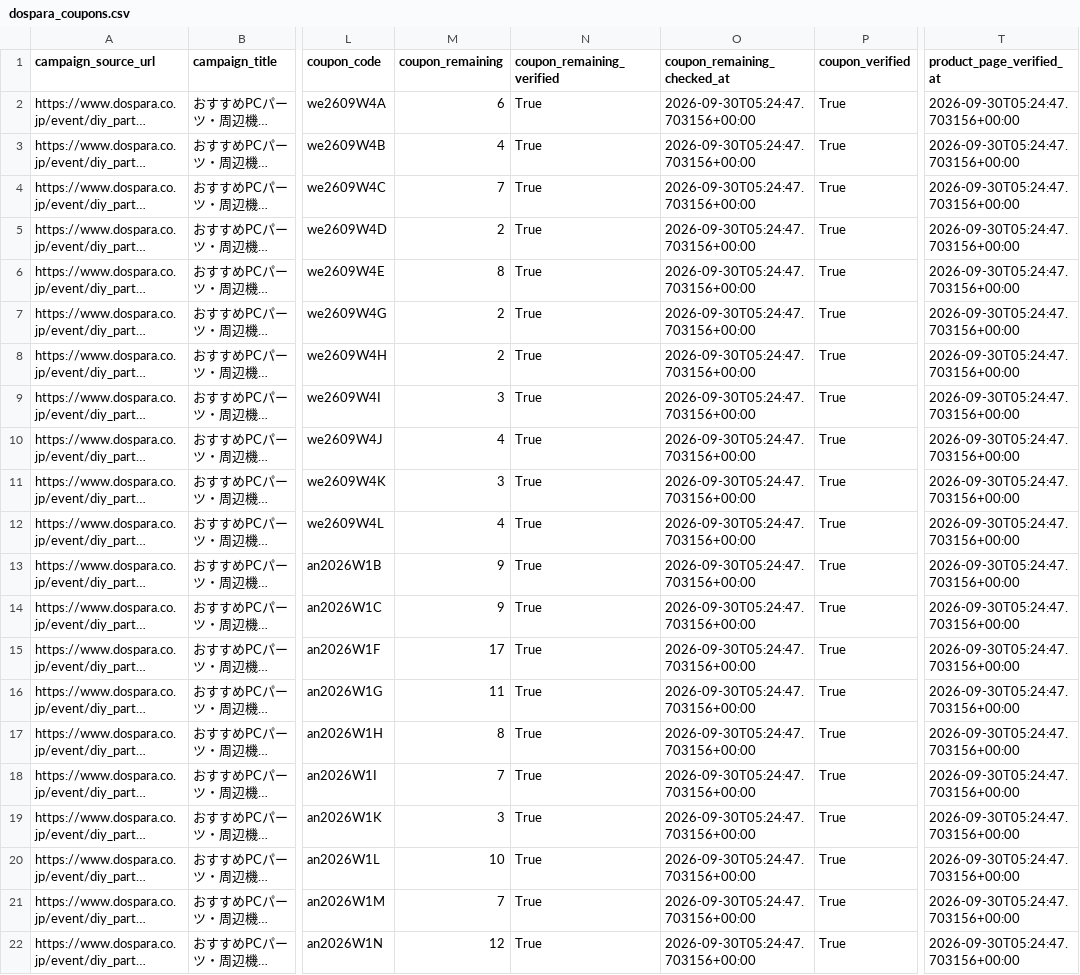
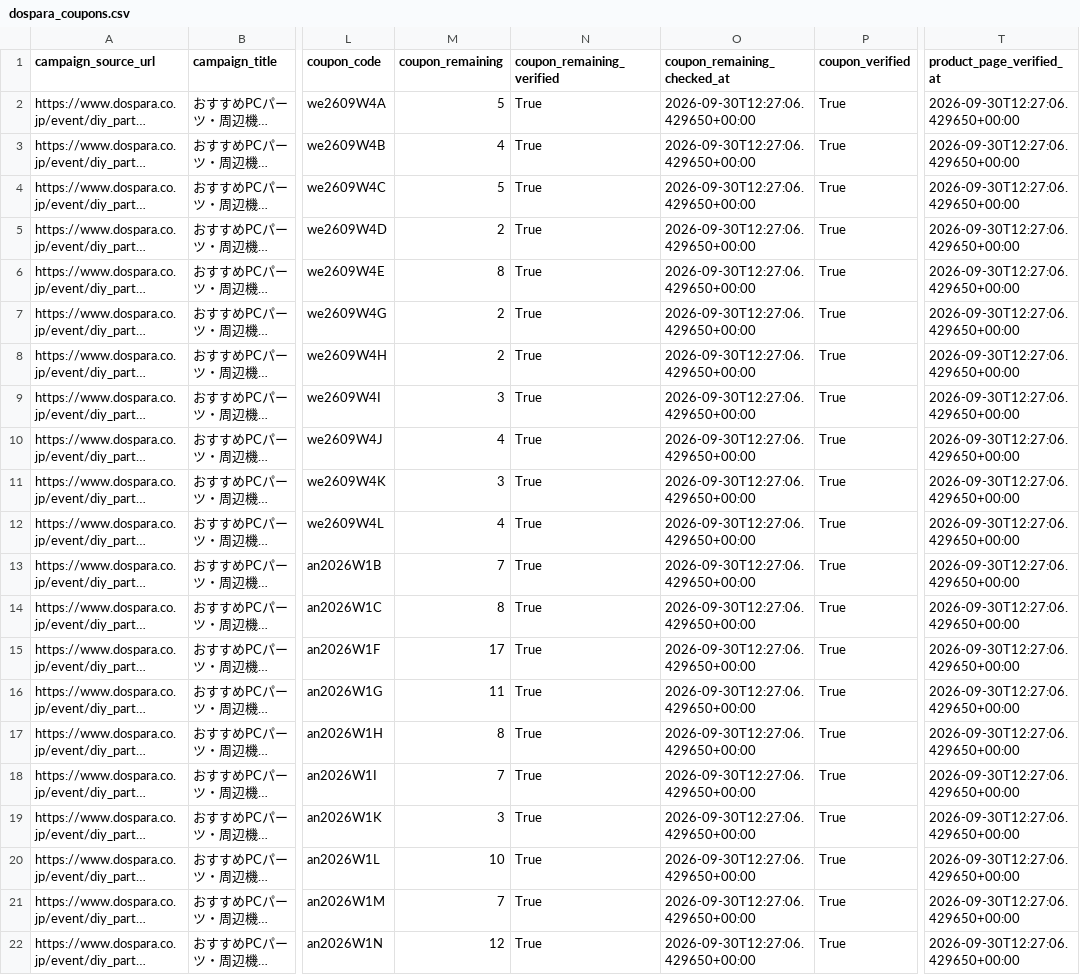
Before and after one commit to chijimi33/Dospara-coupon-price-tool, a CSV file: public/dospara_coupons.csv, drawn as a sheet; only a part is shown, gaps mark what is left out; long unchanged cells end in …; the diff names each change by its address in the sheet, - before the commit and + after, or states it on an @@ line.

```diff
--- a/public/dospara_coupons.csv
+++ b/public/dospara_coupons.csv
-M2 (coupon_remaining): 6
+M2 (coupon_remaining): 5
-O2:O22 (coupon_remaining_checked_at): 2026-09-30T05:24:47.703156+00:00
+O2:O22 (coupon_remaining_checked_at): 2026-09-30T12:27:06.429650+00:00
-T2:T22 (product_page_verified_at): 2026-09-30T05:24:47.703156+00:00
+T2:T22 (product_page_verified_at): 2026-09-30T12:27:06.429650+00:00
-M4 (coupon_remaining): 7
+M4 (coupon_remaining): 5
-M13 (coupon_remaining): 9
+M13 (coupon_remaining): 7
-M14 (coupon_remaining): 9
+M14 (coupon_remaining): 8
```
Also changed, not shown: 2 other files.
